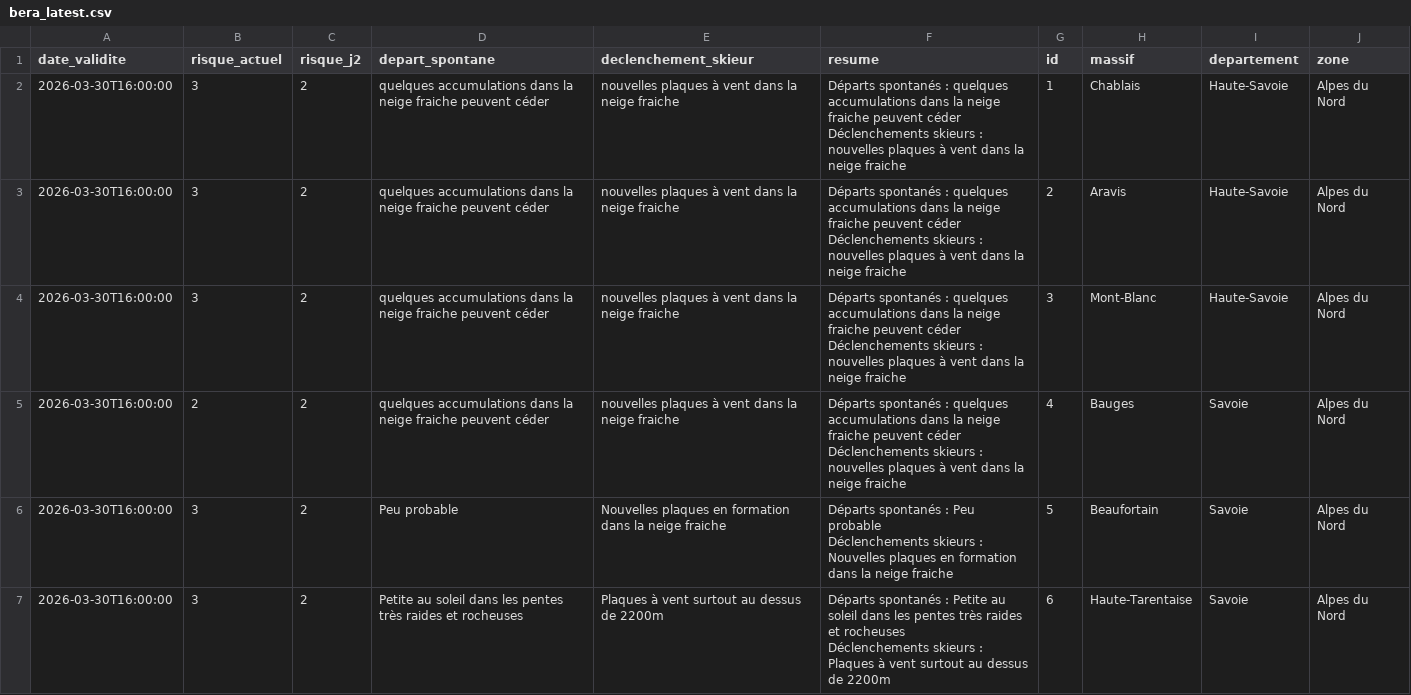
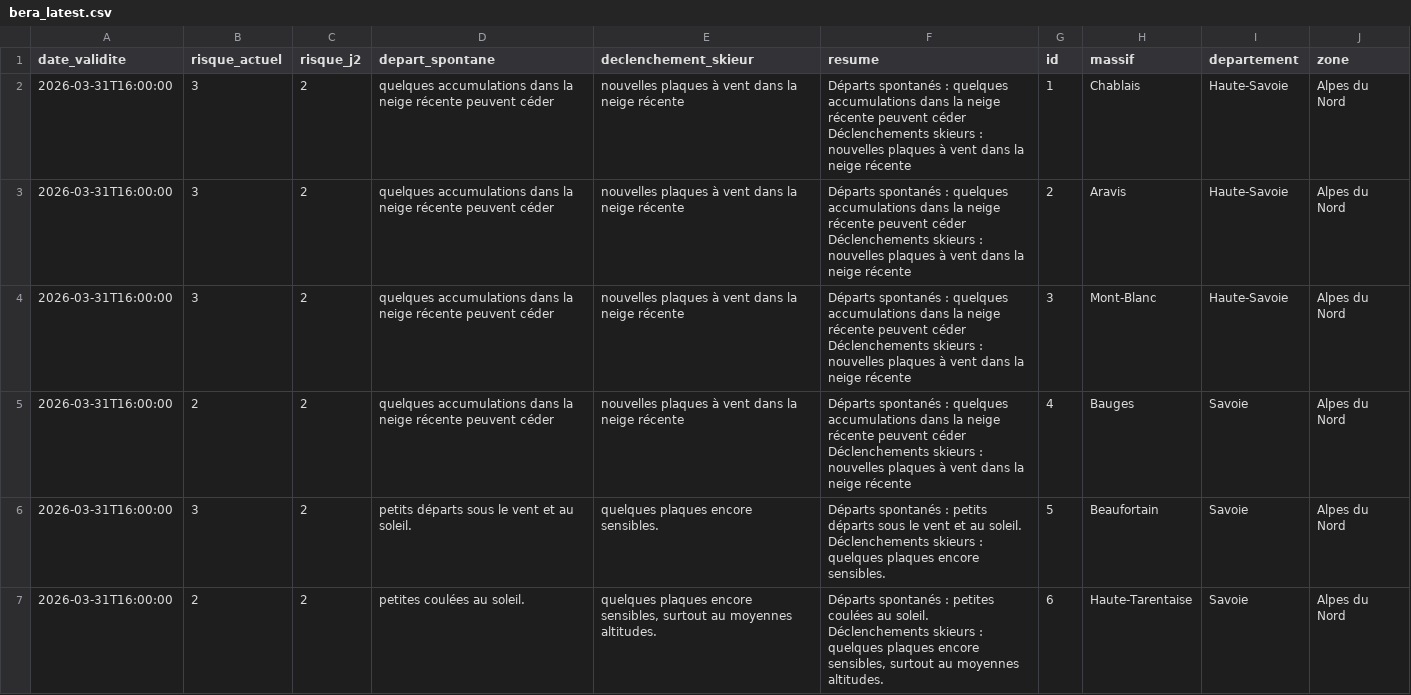
Before and after one commit to Tinevagio/Ski-touring-live, a CSV file: data/bera_latest.csv, drawn as a sheet; only a part is shown; the diff covers the shown part only.

Commit message:
🔄 Update BERA data - 2026-03-31 15:54 UTC

```diff
--- a/data/bera_latest.csv
+++ b/data/bera_latest.csv
@@ -1,13 +1,13 @@
 date_validite,risque_actuel,risque_j2,depart_spontane,declenchement_skieur,resume,id,massif,departement,zone
-2026-03-30T16:00:00,3,2,quelques accumulations dans la neige fraiche peuvent céder,nouvelles plaques à vent dans la neige fraiche ,"Départs spontanés : quelques accumulations dans la neige fraiche peuvent céder
-Déclenchements skieurs : nouvelles plaques à vent dans la neige fraiche ",1,Chablais,Haute-Savoie,Alpes du Nord
-2026-03-30T16:00:00,3,2,quelques accumulations dans la neige fraiche peuvent céder,nouvelles plaques à vent dans la neige fraiche ,"Départs spontanés : quelques accumulations dans la neige fraiche peuvent céder
-Déclenchements skieurs : nouvelles plaques à vent dans la neige fraiche ",2,Aravis,Haute-Savoie,Alpes du Nord
-2026-03-30T16:00:00,3,2,quelques accumulations dans la neige fraiche peuvent céder,nouvelles plaques à vent dans la neige fraiche ,"Départs spontanés : quelques accumulations dans la neige fraiche peuvent céder
-Déclenchements skieurs : nouvelles plaques à vent dans la neige fraiche ",3,Mont-Blanc,Haute-Savoie,Alpes du Nord
-2026-03-30T16:00:00,2,2,quelques accumulations dans la neige fraiche peuvent céder,nouvelles plaques à vent dans la neige fraiche ,"Départs spontanés : quelques accumulations dans la neige fraiche peuvent céder
-Déclenchements skieurs : nouvelles plaques à vent dans la neige fraiche ",4,Bauges,Savoie,Alpes du Nord
-2026-03-30T16:00:00,3,2,Peu probable,Nouvelles plaques en formation dans la neige fraiche,"Départs spontanés : Peu probable
-Déclenchements skieurs : Nouvelles plaques en formation dans la neige fraiche",5,Beaufortain,Savoie,Alpes du Nord
-2026-03-30T16:00:00,3,2,Petite au soleil dans les pentes très raides et rocheuses,Plaques à vent surtout au dessus de 2200m,"Départs spontanés : Petite au soleil dans les pentes très raides et rocheuses
-Déclenchements skieurs : Plaques à vent surtout au dessus de 2200m",6,Haute-Tarentaise,Savoie,Alpes du Nord
+2026-03-31T16:00:00,3,2,quelques accumulations dans la neige récente peuvent céder,nouvelles plaques à vent dans la neige récente,"Départs spontanés : quelques accumulations dans la neige récente peuvent céder
+Déclenchements skieurs : nouvelles plaques à vent dans la neige récente",1,Chablais,Haute-Savoie,Alpes du Nord
+2026-03-31T16:00:00,3,2,quelques accumulations dans la neige récente peuvent céder,nouvelles plaques à vent dans la neige récente,"Départs spontanés : quelques accumulations dans la neige récente peuvent céder
+Déclenchements skieurs : nouvelles plaques à vent dans la neige récente",2,Aravis,Haute-Savoie,Alpes du Nord
+2026-03-31T16:00:00,3,2,quelques accumulations dans la neige récente peuvent céder,nouvelles plaques à vent dans la neige récente,"Départs spontanés : quelques accumulations dans la neige récente peuvent céder
+Déclenchements skieurs : nouvelles plaques à vent dans la neige récente",3,Mont-Blanc,Haute-Savoie,Alpes du Nord
+2026-03-31T16:00:00,2,2,quelques accumulations dans la neige récente peuvent céder,nouvelles plaques à vent dans la neige récente,"Départs spontanés : quelques accumulations dans la neige récente peuvent céder
+Déclenchements skieurs : nouvelles plaques à vent dans la neige récente",4,Bauges,Savoie,Alpes du Nord
+2026-03-31T16:00:00,3,2,petits départs sous le vent et au soleil.,quelques plaques encore sensibles.,"Départs spontanés : petits départs sous le vent et au soleil.
+Déclenchements skieurs : quelques plaques encore sensibles.",5,Beaufortain,Savoie,Alpes du Nord
+2026-03-31T16:00:00,2,2,petites coulées au soleil.,"quelques plaques encore sensibles, surtout au moyennes altitudes.","Départs spontanés : petites coulées au soleil.
+Déclenchements skieurs : quelques plaques encore sensibles, surtout au moyennes altitudes.",6,Haute-Tarentaise,Savoie,Alpes du Nord
```
Also changed, not shown: 115 edited cells elsewhere in this file, 1 other file.
